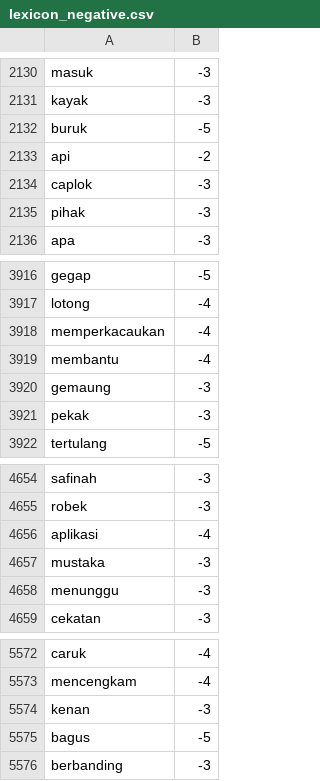
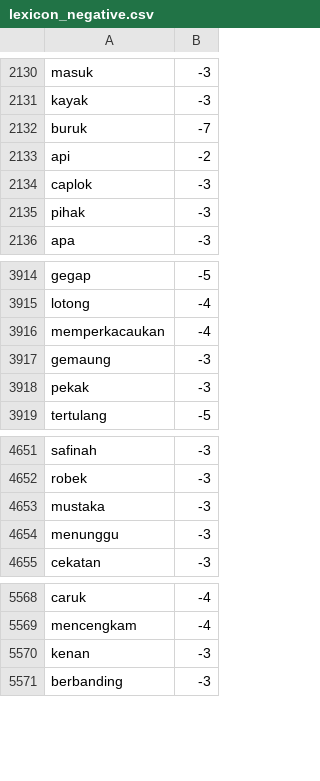
Before and after one commit to netijenbelajar/lexicon, a CSV file: lexicon_negative.csv, drawn as a sheet; only a part is shown, gaps mark what is left out; the diff covers the shown part only.

```diff
--- a/lexicon_negative.csv
+++ b/lexicon_negative.csv
@@ -2131,3 +2131,3 @@ masuk,-3
 kayak,-3
-buruk,-5
+buruk,-7
 api,-2
@@ -3918,3 +3916,2 @@ lotong,-4
 memperkacaukan,-4
-membantu,-4
 gemaung,-3
@@ -4655,3 +4652,2 @@ safinah,-3
 robek,-3
-aplikasi,-4
 mustaka,-3
@@ -5574,3 +5570,2 @@ mencengkam,-4
 kenan,-3
-bagus,-5
 berbanding,-3
```
Also changed, not shown: 3 added rows, 3 removed rows and 2 edited cells elsewhere in this file.
